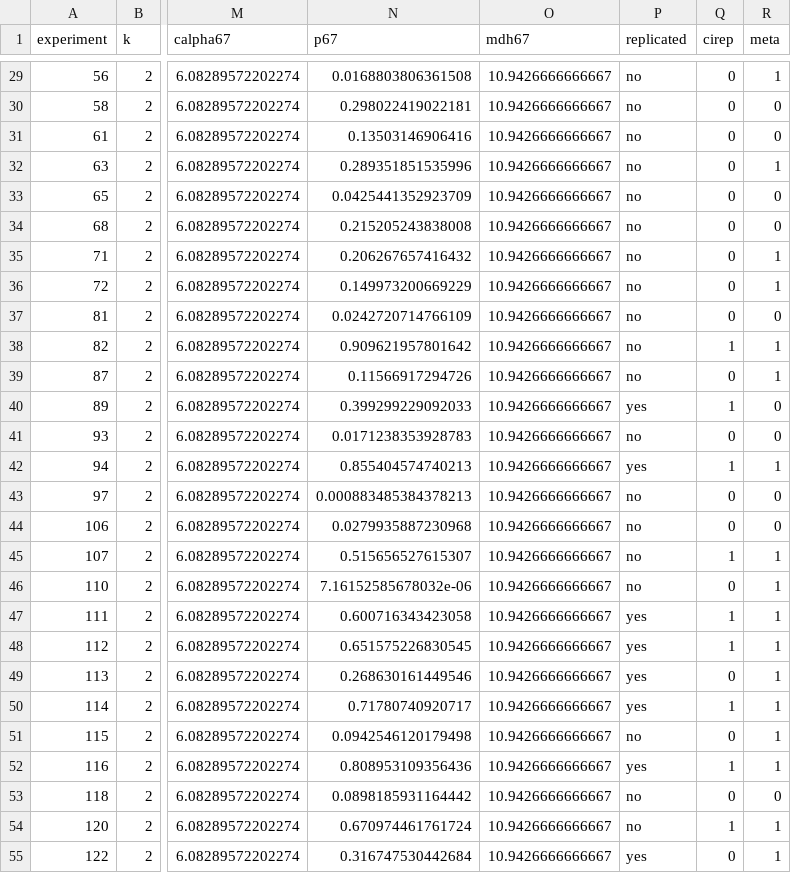
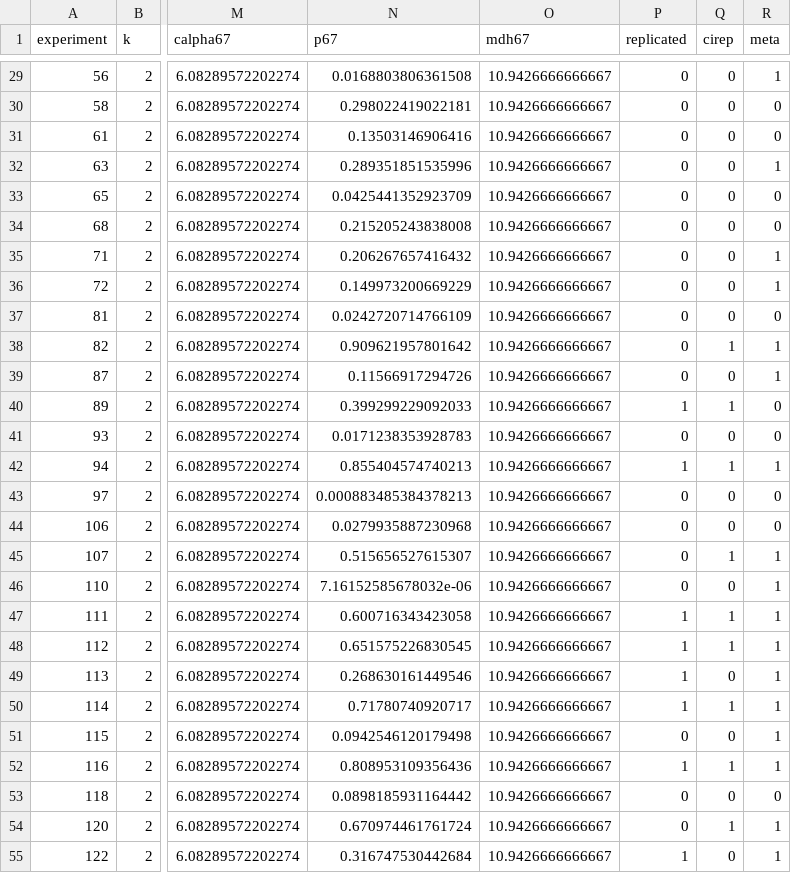
Before and after one commit to j3schaue/replication, a CSV file: pb_analyses/results/qtest_fixed_rpp.csv, drawn as a sheet; only a part is shown, gaps mark what is left out; the diff covers the shown part only; the diff names each change by its address in the sheet, - before the commit and + after, or states it on an @@ line.

```diff
--- a/pb_analyses/results/qtest_fixed_rpp.csv
+++ b/pb_analyses/results/qtest_fixed_rpp.csv
-P29:P39 (replicated): no
+P29:P39 (replicated): 0
-P40 (replicated): yes
+P40 (replicated): 1
-P41 (replicated): no
+P41 (replicated): 0
-P42 (replicated): yes
+P42 (replicated): 1
-P43:P46 (replicated): no
+P43:P46 (replicated): 0
-P47:P50 (replicated): yes
+P47:P50 (replicated): 1
-P51 (replicated): no
+P51 (replicated): 0
-P52 (replicated): yes
+P52 (replicated): 1
-P53:P54 (replicated): no
+P53:P54 (replicated): 0
-P55 (replicated): yes
+P55 (replicated): 1
```
Also changed, not shown: 46 edited cells elsewhere in this file, data/ppir.csv, data/rpe.csv, 28 other files.
